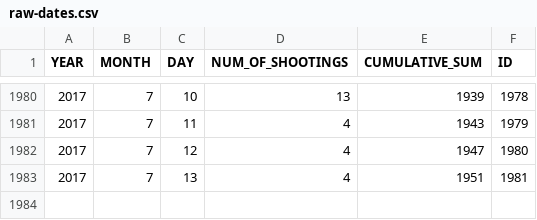
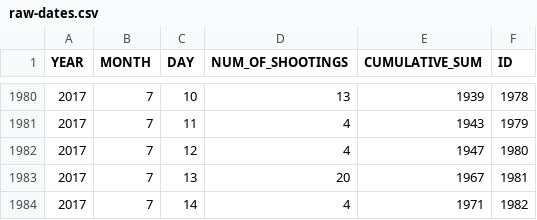
Before and after one commit to ryanbmarx/shooting-homicide-victims, a CSV file: data/raw-dates.csv, drawn as a sheet; only a part is shown, gaps mark what is left out.

Commit message:
refreshed data

```diff
--- a/data/raw-dates.csv
+++ b/data/raw-dates.csv
@@ -1982,2 +1982,3 @@ YEAR,MONTH,DAY,NUM_OF_SHOOTINGS,CUMULATIVE_SUM,ID
 2017,7,12,4,1947,1980
-2017,7,13,4,1951,1981
+2017,7,13,20,1967,1981
+2017,7,14,4,1971,1982
```
Also changed, not shown: 2 other files.
